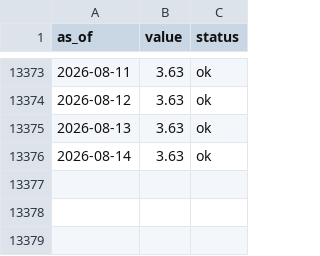
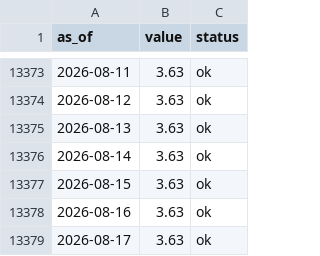
Before and after one commit to dylanlayden/finance-terminal, a CSV file: data/fed_funds.csv, drawn as a sheet; only a part is shown, gaps mark what is left out.

```diff
--- a/data/fed_funds.csv
+++ b/data/fed_funds.csv
@@ -13376 +13376,4 @@ as_of,value,status
 2026-08-14,3.63,ok
+2026-08-15,3.63,ok
+2026-08-16,3.63,ok
+2026-08-17,3.63,ok
```
Also changed, not shown: data/btc_dominance.csv, data/crypto_market_cap.csv, 20 other files.
